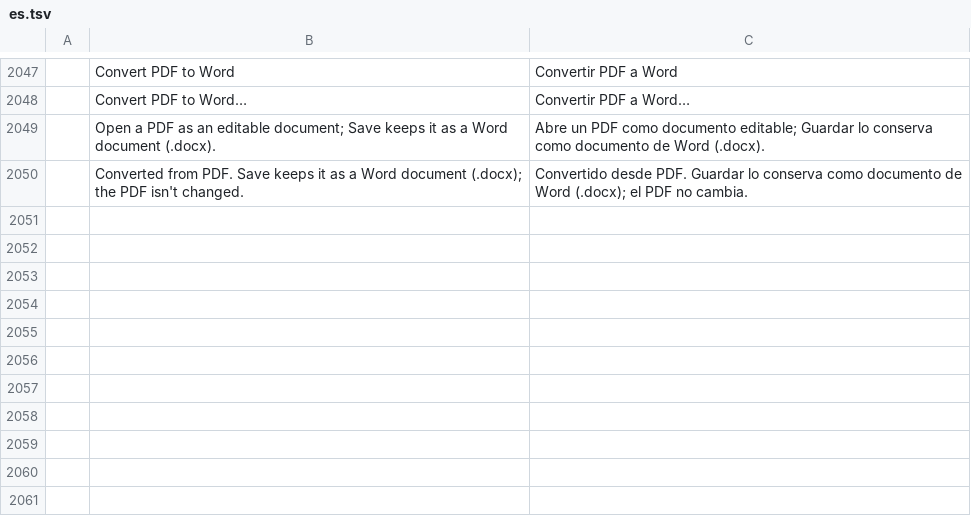
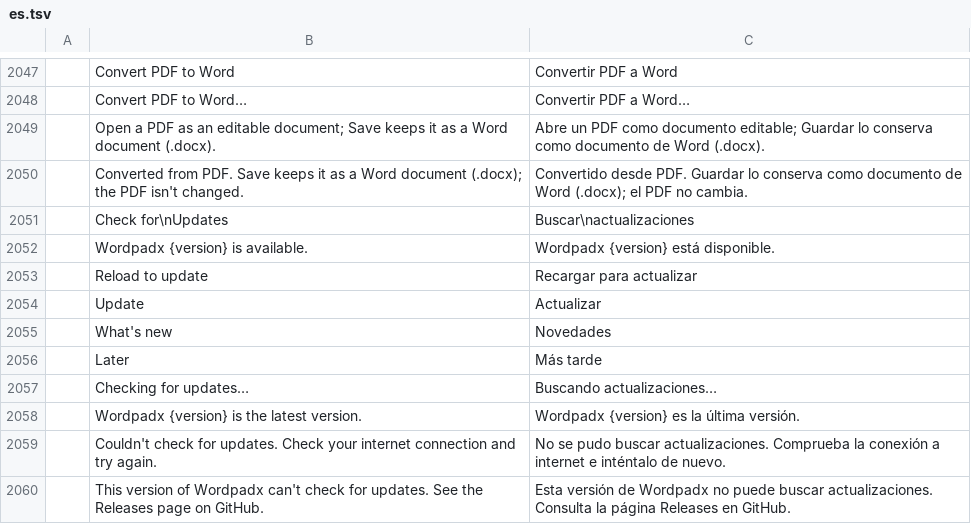
Before and after one commit to abahvictor360-sketch/Wordpadx, a TSV file: crates/ui-egui/src/i18n/es.tsv, drawn as a sheet; only a part is shown, gaps mark what is left out.

```diff
--- a/crates/ui-egui/src/i18n/es.tsv
+++ b/crates/ui-egui/src/i18n/es.tsv
@@ -2050 +2050,11 @@
 	Converted from PDF. Save keeps it as a Word document (.docx); the PDF isn't changed.	Convertido desde PDF. Guardar lo conserva como documento de Word (.docx); el PDF no cambia.
+	Check for\nUpdates	Buscar\nactualizaciones
+	Wordpadx {version} is available.	Wordpadx {version} está disponible.
+	Reload to update	Recargar para actualizar
+	Update	Actualizar
+	What's new	Novedades
+	Later	Más tarde
+	Checking for updates…	Buscando actualizaciones…
+	Wordpadx {version} is the latest version.	Wordpadx {version} es la última versión.
+	Couldn't check for updates. Check your internet connection and try again.	No se pudo buscar actualizaciones. Comprueba la conexión a internet e inténtalo de nuevo.
+	This version of Wordpadx can't check for updates. See the Releases page on GitHub.	Esta versión de Wordpadx no puede buscar actualizaciones. Consulta la página Releases en GitHub.
```
Also changed, not shown: crates/ui-egui/src/i18n/ja.tsv, crates/ui-egui/src/i18n/pt-br.tsv, 19 other files.
